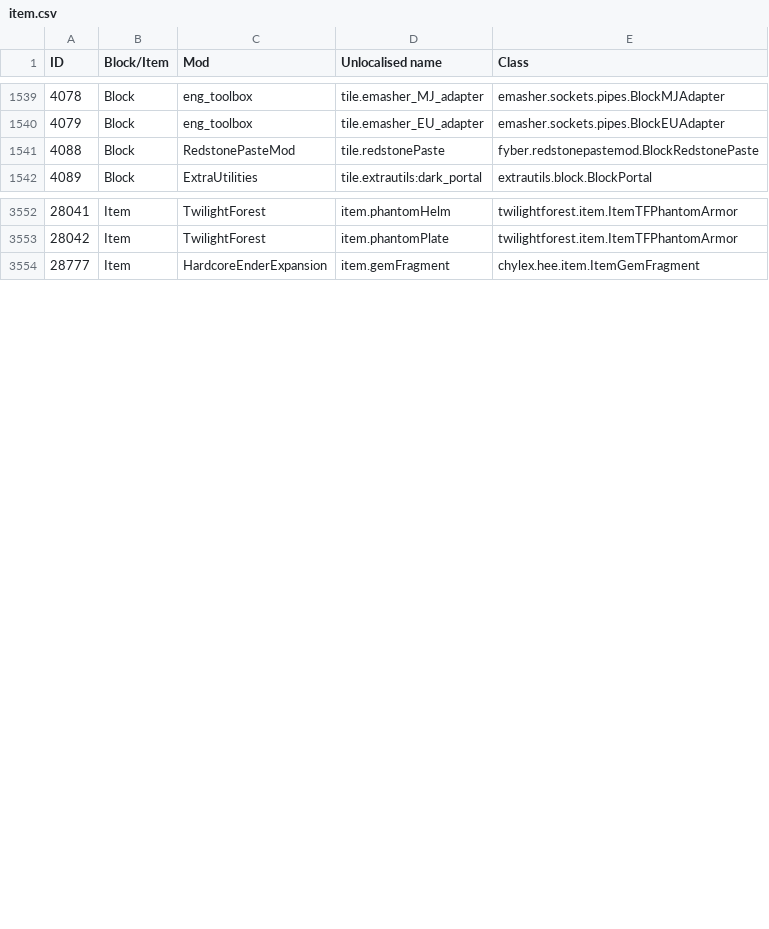
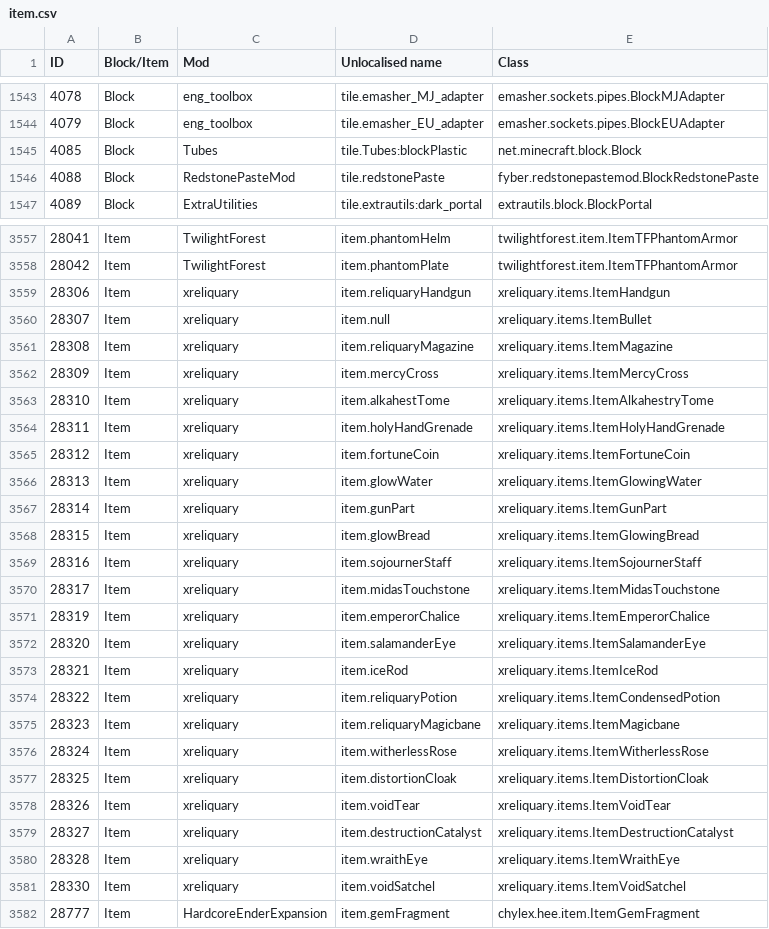
Before and after one commit to KirinDave/ResonantRise, a CSV file: IDMaps/item.csv, drawn as a sheet; only a part is shown, gaps mark what is left out; the diff covers the shown part only; the diff names each change by its address in the sheet, - before the commit and + after, or states it on an @@ line.

Commit message:
Implemented Reliquary
*grumble*

(Also has an updated DartCraft config thrown in.)

```diff
--- a/IDMaps/item.csv
+++ b/IDMaps/item.csv
+row 1545: 4085 | Block | Tubes | tile.Tubes:blockPlastic | net.minecraft.block.Block
+row 3559: 28306 | Item | xreliquary | item.reliquaryHandgun | xreliquary.items.ItemHandgun
+row 3560: 28307 | Item | xreliquary | item.null | xreliquary.items.ItemBullet
+row 3561: 28308 | Item | xreliquary | item.reliquaryMagazine | xreliquary.items.ItemMagazine
+row 3562: 28309 | Item | xreliquary | item.mercyCross | xreliquary.items.ItemMercyCross
+row 3563: 28310 | Item | xreliquary | item.alkahestTome | xreliquary.items.ItemAlkahestryTome
+row 3564: 28311 | Item | xreliquary | item.holyHandGrenade | xreliquary.items.ItemHolyHandGrenade
+row 3565: 28312 | Item | xreliquary | item.fortuneCoin | xreliquary.items.ItemFortuneCoin
+row 3566: 28313 | Item | xreliquary | item.glowWater | xreliquary.items.ItemGlowingWater
+row 3567: 28314 | Item | xreliquary | item.gunPart | xreliquary.items.ItemGunPart
+row 3568: 28315 | Item | xreliquary | item.glowBread | xreliquary.items.ItemGlowingBread
+row 3569: 28316 | Item | xreliquary | item.sojournerStaff | xreliquary.items.ItemSojournerStaff
+row 3570: 28317 | Item | xreliquary | item.midasTouchstone | xreliquary.items.ItemMidasTouchstone
+row 3571: 28319 | Item | xreliquary | item.emperorChalice | xreliquary.items.ItemEmperorChalice
+row 3572: 28320 | Item | xreliquary | item.salamanderEye | xreliquary.items.ItemSalamanderEye
+row 3573: 28321 | Item | xreliquary | item.iceRod | xreliquary.items.ItemIceRod
+row 3574: 28322 | Item | xreliquary | item.reliquaryPotion | xreliquary.items.ItemCondensedPotion
+row 3575: 28323 | Item | xreliquary | item.reliquaryMagicbane | xreliquary.items.ItemMagicbane
+row 3576: 28324 | Item | xreliquary | item.witherlessRose | xreliquary.items.ItemWitherlessRose
+row 3577: 28325 | Item | xreliquary | item.distortionCloak | xreliquary.items.ItemDistortionCloak
+row 3578: 28326 | Item | xreliquary | item.voidTear | xreliquary.items.ItemVoidTear
+row 3579: 28327 | Item | xreliquary | item.destructionCatalyst | xreliquary.items.ItemDestructionCatalyst
+row 3580: 28328 | Item | xreliquary | item.wraithEye | xreliquary.items.ItemWraithEye
+row 3581: 28330 | Item | xreliquary | item.voidSatchel | xreliquary.items.ItemVoidSatchel
```
Also changed, not shown: 11 added rows elsewhere in this file, 4 other files.
